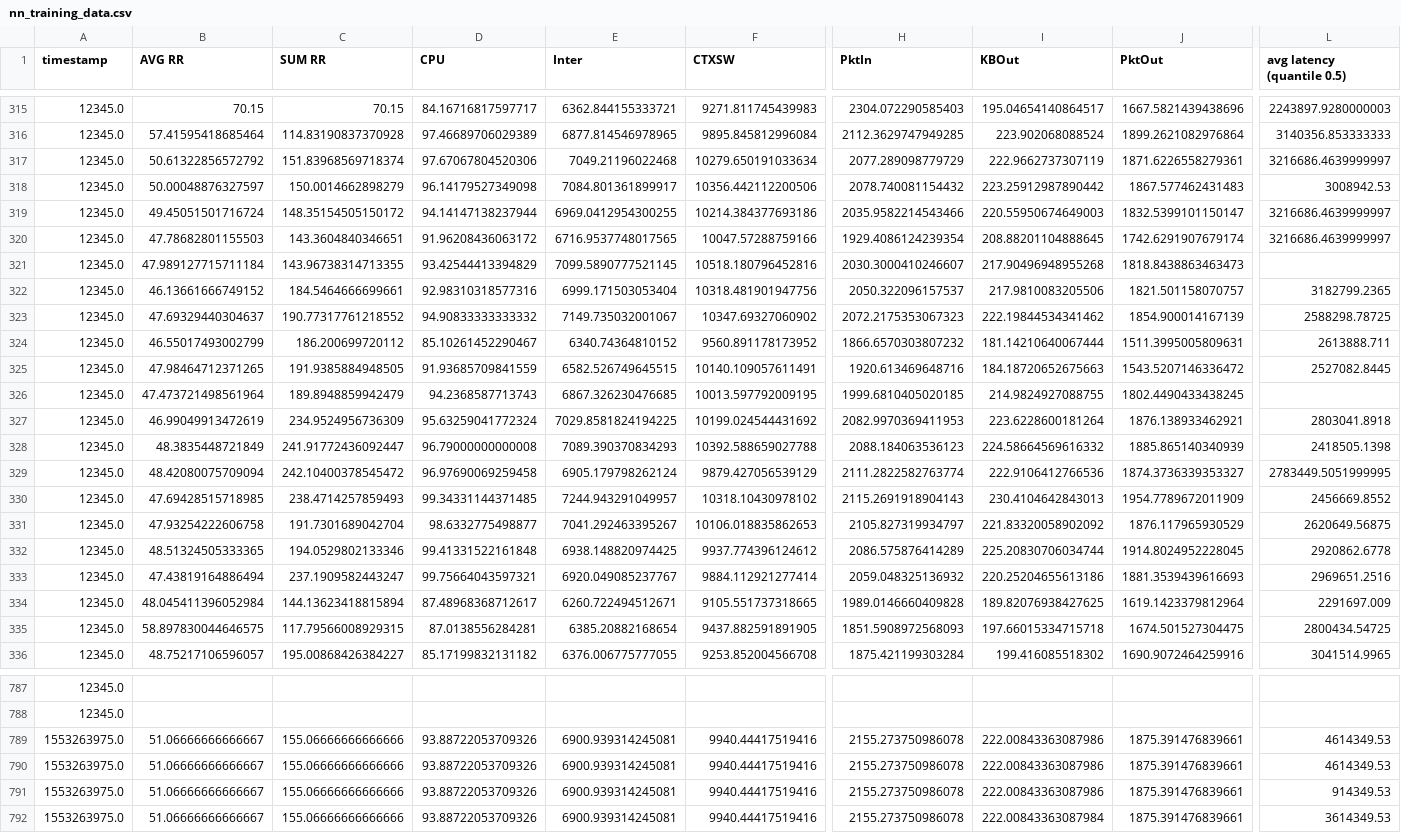
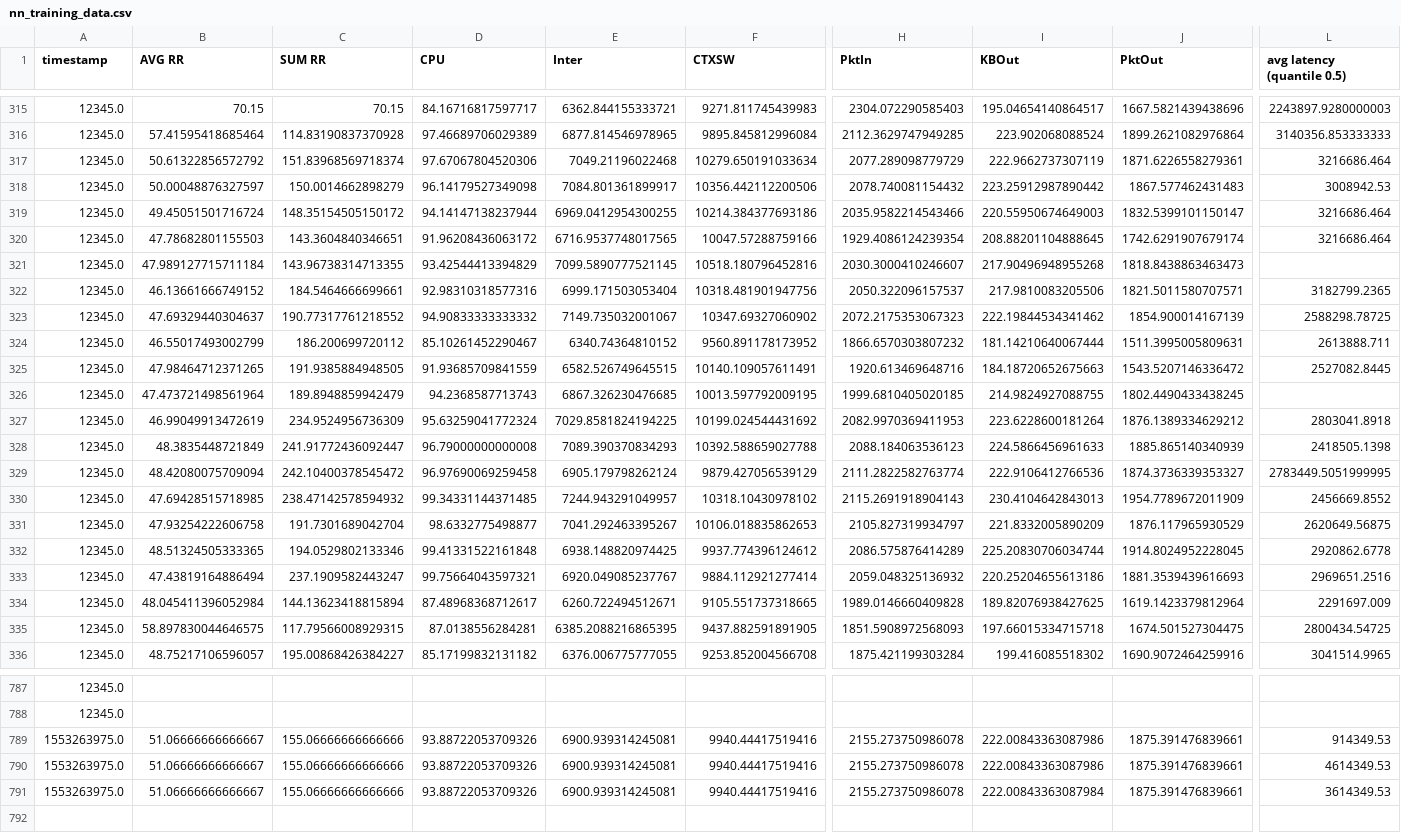
Before and after one commit to micado-scale/component-optimizer, a CSV file: data/nn_training_data.csv, drawn as a sheet; only a part is shown, gaps mark what is left out; removed rows and columns are numbered as before the commit, all else as after; rows hold the shown columns only; the diff covers the shown part only; the diff names each change by its address in the sheet, - before the commit and + after, or states it on an @@ line.

```diff
--- a/data/nn_training_data.csv
+++ b/data/nn_training_data.csv
-L317 (avg latency (quantile 0.5)): 3216686.4639999997
+L317 (avg latency (quantile 0.5)): 3216686.464
-L319:L320 (avg latency (quantile 0.5)): 3216686.4639999997
+L319:L320 (avg latency (quantile 0.5)): 3216686.464
-J322 (PktOut): 1821.501158070757
+J322 (PktOut): 1821.5011580707571
-J327 (PktOut): 1876.138933462921
+J327 (PktOut): 1876.1389334629212
-I328 (KBOut): 224.58664569616332
+I328 (KBOut): 224.5866456961633
-C330 (SUM RR): 238.4714257859493
+C330 (SUM RR): 238.47142578594932
-I331 (KBOut): 221.83320058902092
+I331 (KBOut): 221.8332005890209
-E335 (Inter): 6385.20882168654
+E335 (Inter): 6385.2088216865395
@@ row 791 moved to row 789: 1553263975.0 @@
-row 790: 1553263975.0 | 51.06666666666667 | 155.06666666666666 | 93.88722053709326 | 6900.939314245081 | 9940.44417519416 | 2155.273750986078 | 222.00843363087986 | 1875.391476839661 | 4614349.53
```
Also changed, not shown: 91 edited cells elsewhere in this file, 16 other files.
